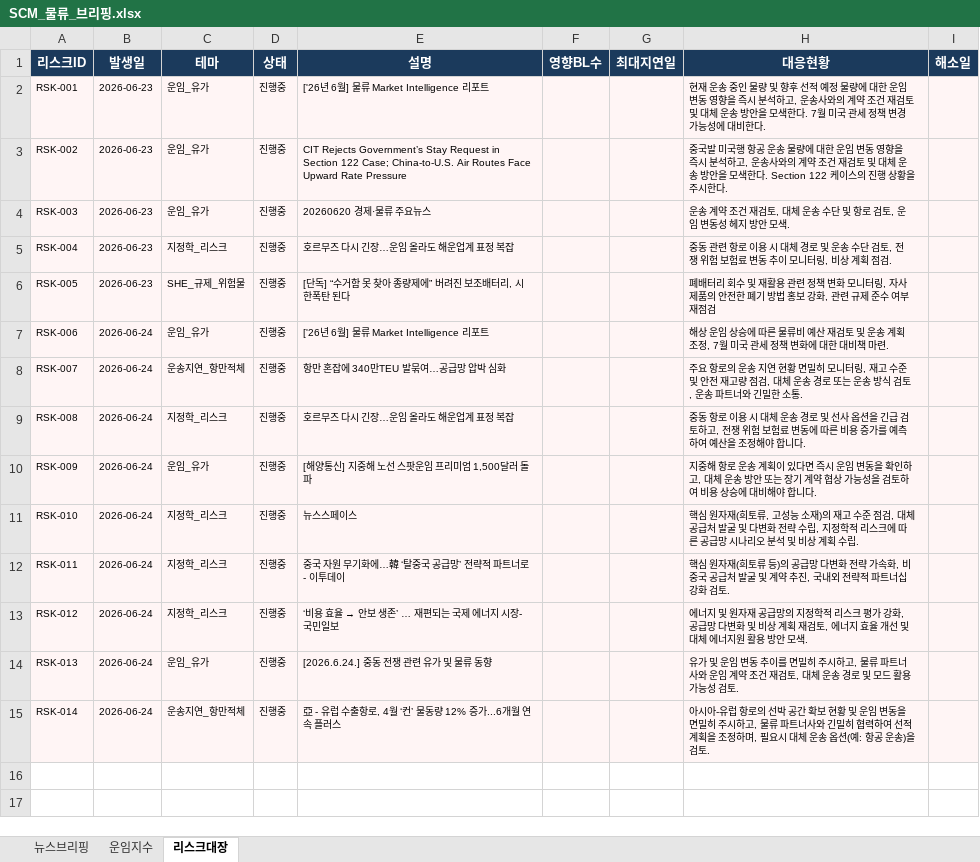
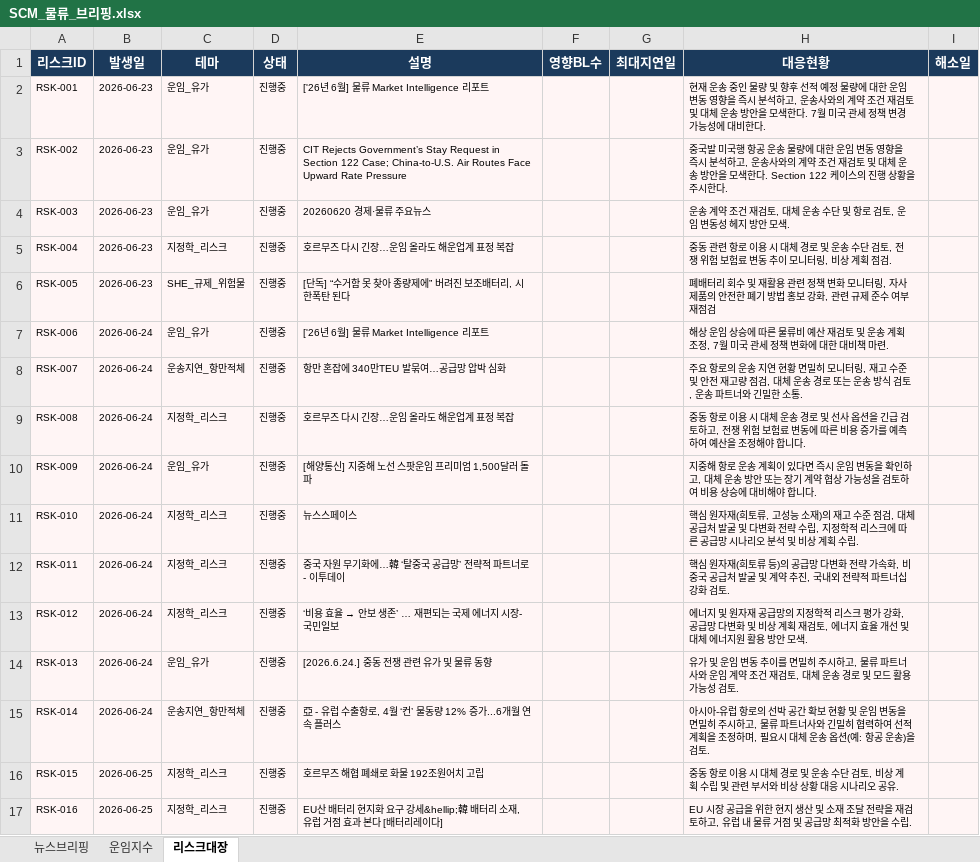
Before and after one commit to lws2013/news-crawler-app, an Excel workbook: data/SCM_물류_브리핑.xlsx, sheet 리스크대장, drawn as a sheet; values as stored, in another font and other column widths than the file's, no borders; the diff names each change by its address in the sheet, - before the commit and + after, or states it on an @@ line.

```diff
--- a/data/SCM_물류_브리핑.xlsx (sheet 리스크대장)
+++ b/data/SCM_물류_브리핑.xlsx (sheet 리스크대장)
+row 16: RSK-015 | 2026-06-25 | 지정학_리스크 | 진행중 | 호르무즈 해협 폐쇄로 화물 192조원어치 고립 |  |  | 중동 항로 이용 시 대체 경로 및 운송 수단 검토, 비상 계획 수립 및 관련 부서와 비상 상황 대응 시나리오 공유.
+row 17: RSK-016 | 2026-06-25 | 지정학_리스크 | 진행중 | EU산 배터리 현지화 요구 강세&hellip;韓 배터리 소재, 유럽 거점 효과 본다 [배터리레이다] |  |  | EU 시장 공급을 위한 현지 생산 및 소재 조달 전략을 재검토하고, 유럽 내 물류 거점 및 공급망 최적화 방안을 수립.
```
Also changed, not shown: sheet 뉴스브리핑, sheet 운임지수, 5 other files.
